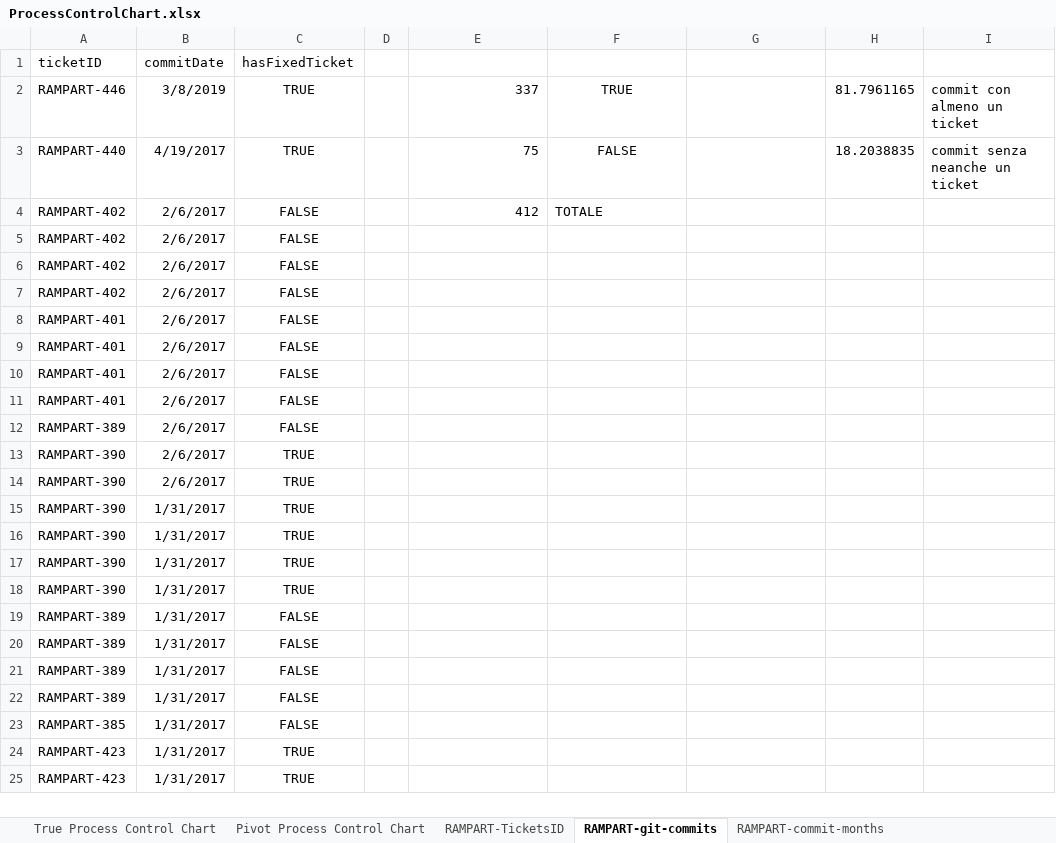
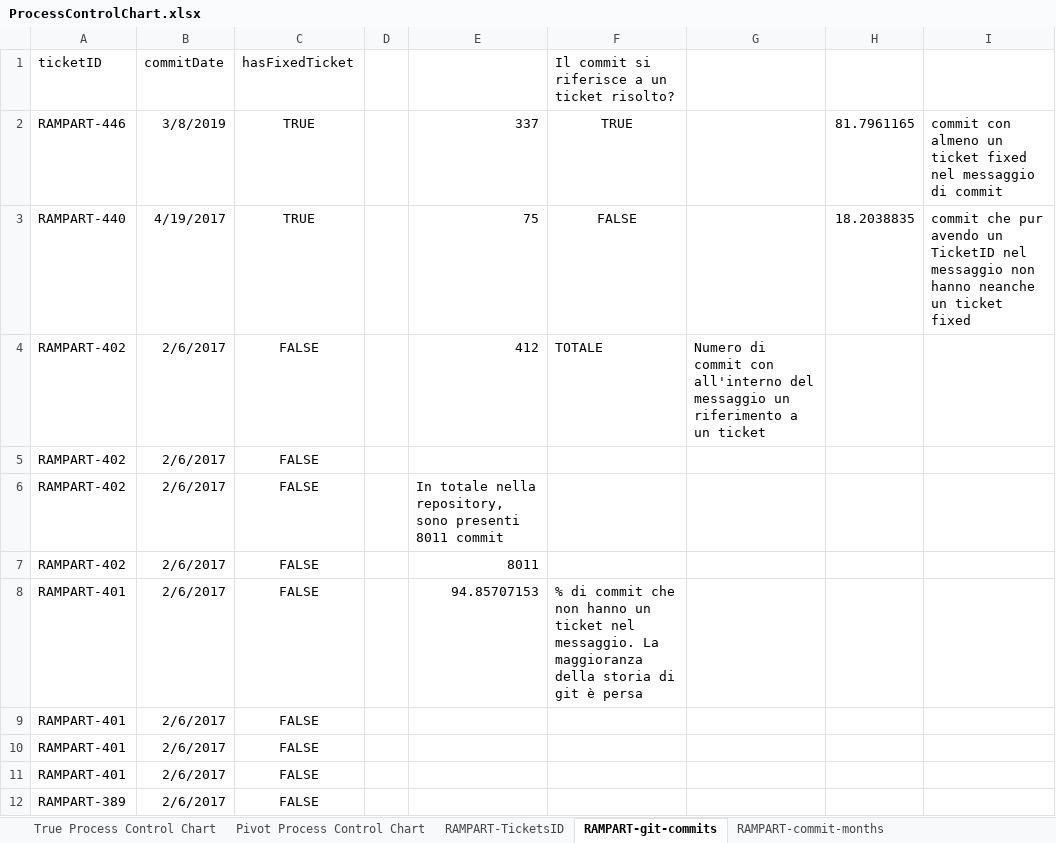
Before and after one commit to redjack96/RampartProcessControlChart, an Excel workbook: ProcessControlChart.xlsx, sheet RAMPART-git-commits, drawn as a sheet; only a part is shown; the shorter side is filled out with more unchanged rows; values as stored, in another font and other column widths than the file's, no borders; table styles not drawn; the diff names each change by its address in the sheet, - before the commit and + after, or states it on an @@ line.

Commit message:
FInalizzato Excel

```diff
--- a/ProcessControlChart.xlsx (sheet RAMPART-git-commits)
+++ b/ProcessControlChart.xlsx (sheet RAMPART-git-commits)
-F1: (empty)
+F1: Il commit si riferisce a un ticket risolto?
-I2: commit con almeno un ticket
+I2: commit con almeno un ticket fixed nel messaggio di commit
-I3: commit senza neanche un ticket
+I3: commit che pur avendo un TicketID nel messaggio non hanno neanche un ticket fixed
-G4: (empty)
+G4: Numero di commit con all'interno del messaggio un riferimento a un ticket
-E6: (empty)
+E6: In totale nella repository, sono presenti 8011 commit
-E7: (empty)
+E7: 8011
-E8: (empty)
+E8: 94.85707153
-F8: (empty)
+F8: % di commit che non hanno un ticket nel messaggio. La maggioranza della storia di git è persa
```
Also changed, not shown: sheet RAMPART-commit-months, sheet RAMPART-TicketsID, charts or pictures.
